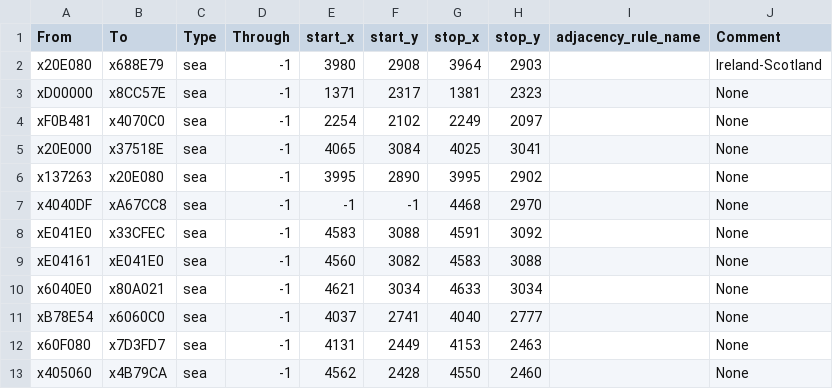
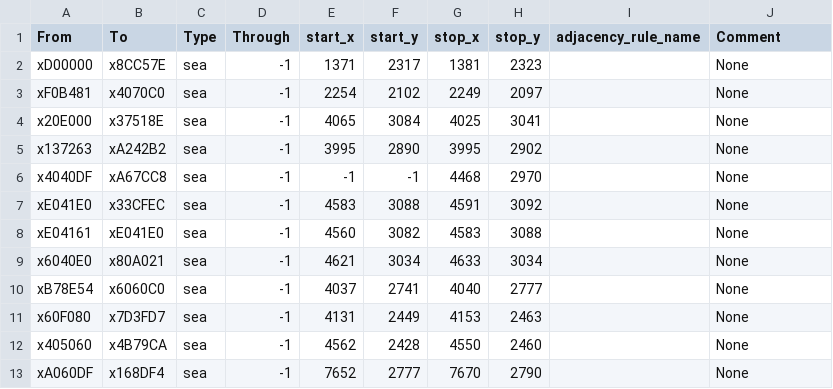
Before and after one commit to Incius/Historical_MP_Series_Vic3-Ru-Community-Fork, a CSV file: Historical MP Series/map_data/adjacencies.csv, drawn as a sheet; only a part is shown; the shorter side is filled out with more unchanged rows.

Commit message:
removed ireland strait, made mann connect to lancashire

```diff
--- a/Historical MP Series/map_data/adjacencies.csv
+++ b/Historical MP Series/map_data/adjacencies.csv
@@ -1,3 +1,2 @@
 From;To;Type;Through;start_x;start_y;stop_x;stop_y;adjacency_rule_name;Comment
-x20E080;x688E79;sea;-1;3980;2908;3964;2903;;Ireland-Scotland
 xD00000;x8CC57E;sea;-1;1371;2317;1381;2323;;None
@@ -5,3 +4,3 @@ xF0B481;x4070C0;sea;-1;2254;2102;2249;2097;;None
 x20E000;x37518E;sea;-1;4065;3084;4025;3041;;None
-x137263;x20E080;sea;-1;3995;2890;3995;2902;;None
+x137263;xA242B2;sea;-1;3995;2890;3995;2902;;None
 x4040DF;xA67CC8;sea;-1;-1;-1;4468;2970;;None
```
